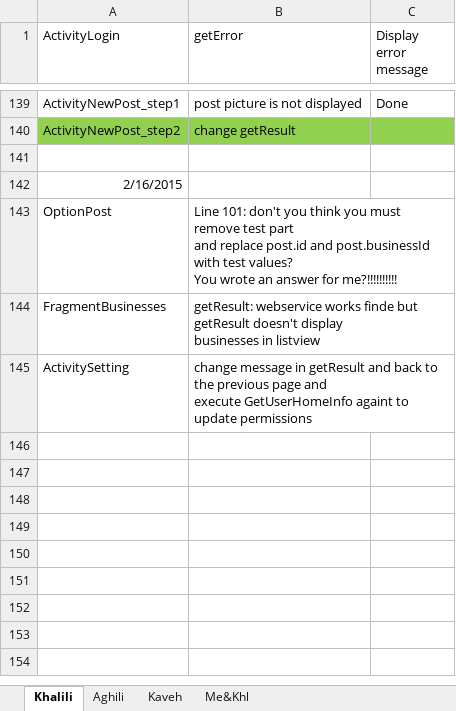
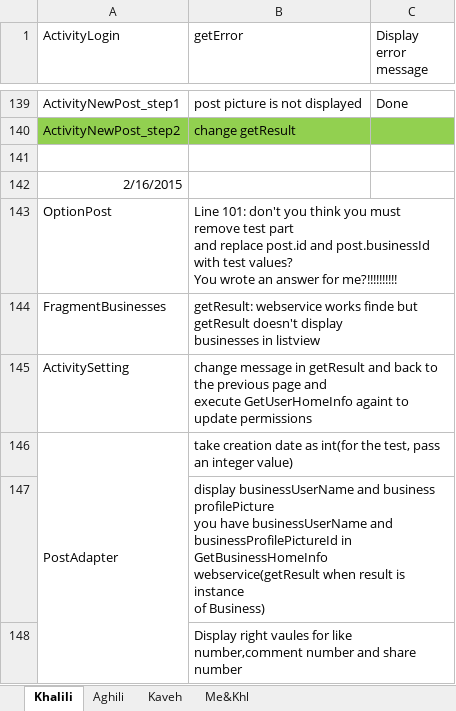
Before and after one commit to A-Kaveh2/SocialBusiness, an Excel workbook: app/src/docs/ToDo.xlsx, sheet Khalili, drawn as a sheet; only a part is shown, gaps mark what is left out; values as stored, in another font and other column widths than the file's, no borders; ↵ is a line break in a cell; the diff names each change by its address in the sheet, - before the commit and + after, or states it on an @@ line.

```diff
--- a/app/src/docs/ToDo.xlsx (sheet Khalili)
+++ b/app/src/docs/ToDo.xlsx (sheet Khalili)
+row 146: PostAdapter | take creation date as int(for the test, pass an integer value)
+row 147:  | display businessUserName and business profilePicture ↵ you have businessUserName and businessProfilePictureId in ↵ GetBusinessHomeInfo webservice(getResult when result is instance ↵ of Business)
+row 148:  | Display right vaules for like number,comment number and share ↵ number
```
Also changed, not shown: app/src/docs/bugs.xlsx.
